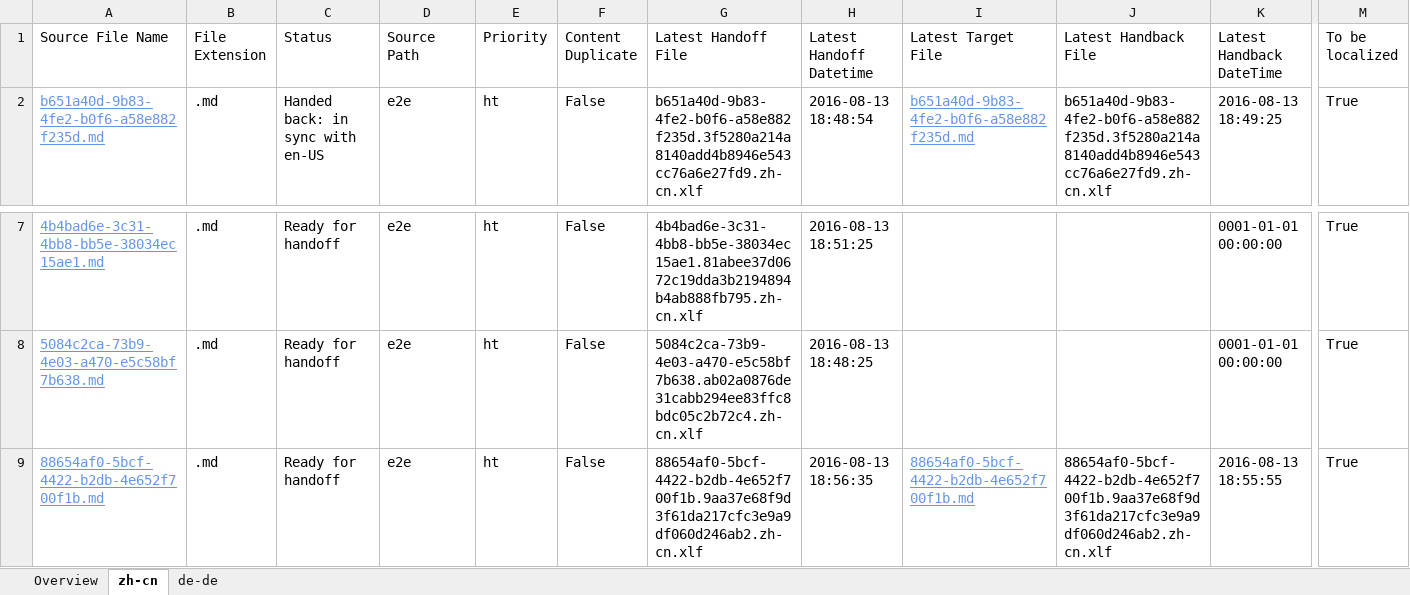
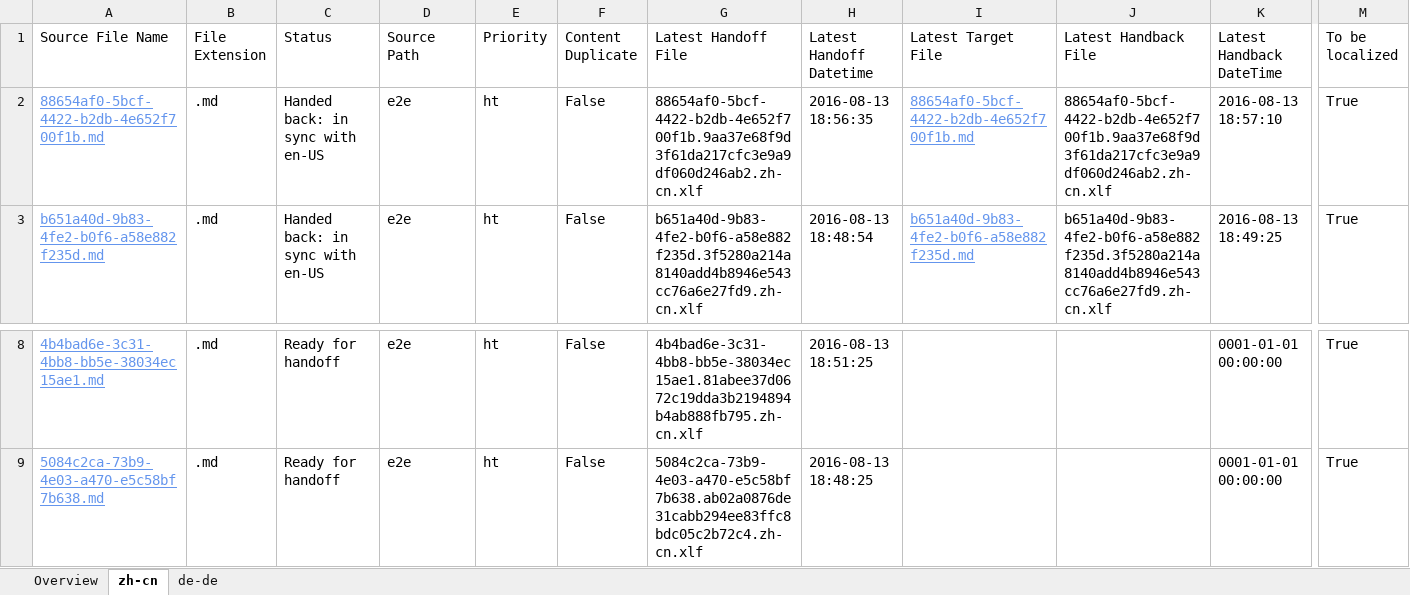
Before and after one commit to OpenLocalizationTestOrg/olhandback-e2e, an Excel workbook: ol-handback/OpenLocalizationTestOrg/oltest/ci/localization-status.xlsx, sheet zh-cn, drawn as a sheet; only a part is shown, gaps mark what is left out; values as stored, in another font and other column widths than the file's, no borders; table styles not drawn; removed rows and columns are numbered as before the commit, all else as after; rows hold the shown columns only; the diff names each change by its address in the sheet, - before the commit and + after, or states it on an @@ line.

```diff
--- a/ol-handback/OpenLocalizationTestOrg/oltest/ci/localization-status.xlsx (sheet zh-cn)
+++ b/ol-handback/OpenLocalizationTestOrg/oltest/ci/localization-status.xlsx (sheet zh-cn)
+row 2: 88654af0-5bcf-4422-b2db-4e652f700f1b.md | .md | Handed back: in sync with en-US | e2e | ht | False | 88654af0-5bcf-4422-b2db-4e652f700f1b.9aa37e68f9d3f61da217cfc3e9a9df060d246ab2.zh-cn.xlf | 2016-08-13 18:56:35 | 88654af0-5bcf-4422-b2db-4e652f700f1b.md | 88654af0-5bcf-4422-b2db-4e652f700f1b.9aa37e68f9d3f61da217cfc3e9a9df060d246ab2.zh-cn.xlf | 2016-08-13 18:57:10 | True
-row 9: 88654af0-5bcf-4422-b2db-4e652f700f1b.md | .md | Ready for handoff | e2e | ht | False | 88654af0-5bcf-4422-b2db-4e652f700f1b.9aa37e68f9d3f61da217cfc3e9a9df060d246ab2.zh-cn.xlf | 2016-08-13 18:56:35 | 88654af0-5bcf-4422-b2db-4e652f700f1b.md | 88654af0-5bcf-4422-b2db-4e652f700f1b.9aa37e68f9d3f61da217cfc3e9a9df060d246ab2.zh-cn.xlf | 2016-08-13 18:55:55 | True
```
Also changed, not shown: sheet de-de, sheet Overview, ol-handback/OpenLocalizationTestOrg/oltest/ci/handback-status.xlsx.
